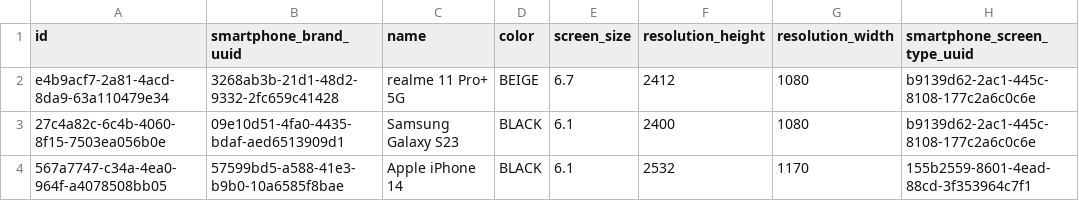
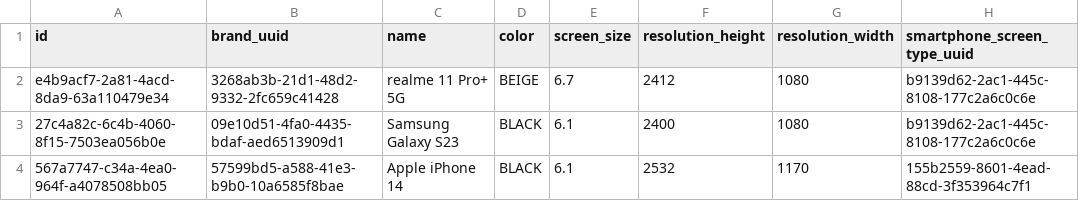
Before and after one commit to grz55/compstore-api, a CSV file: src/main/resources/db/changelog/0.1.0/test_data/smartphone/smartphones.csv, drawn as a sheet; only a part is shown; the diff names each change by its address in the sheet, - before the commit and + after, or states it on an @@ line.

Commit message:
fix(86): common brands refactor in smartphones and tvs

```diff
--- a/src/main/resources/db/changelog/0.1.0/test_data/smartphone/smartphones.csv
+++ b/src/main/resources/db/changelog/0.1.0/test_data/smartphone/smartphones.csv
-B1: smartphone_brand_uuid
+B1: brand_uuid
```
Also changed, not shown: src/main/resources/db/changelog/0.1.0/test_data/tv/tvs.csv, 40 other files.
